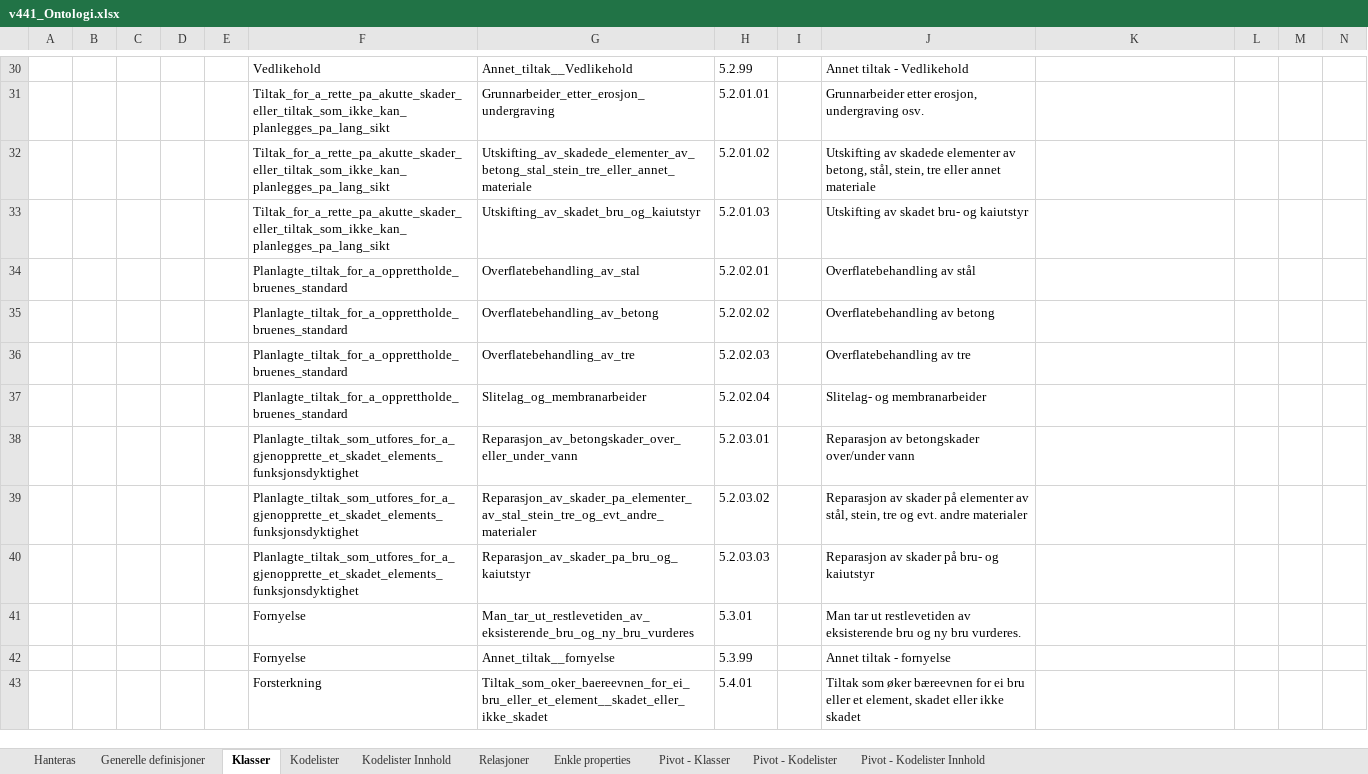
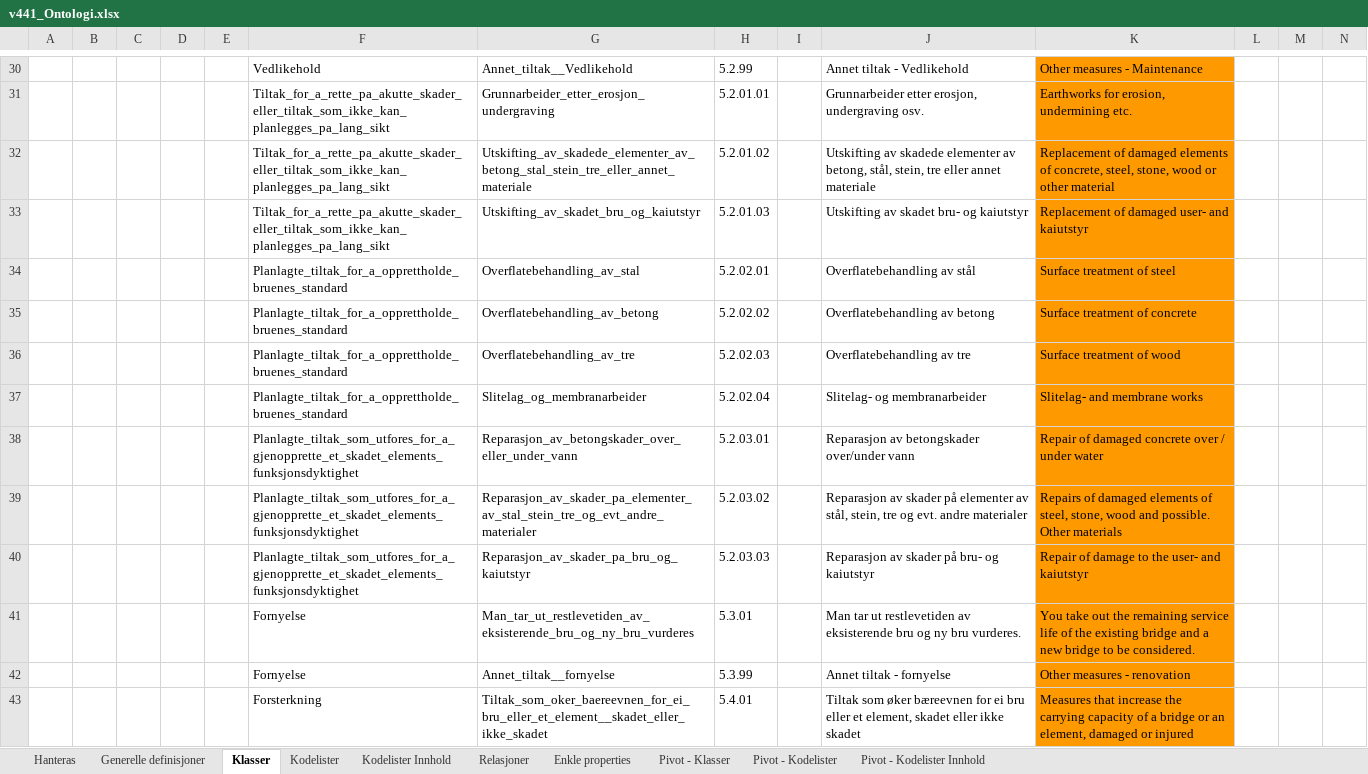
Before and after one commit to buildingsmart-norway/maskinlesbar_V441, an Excel workbook: 100_excel_filer/v441_Ontologi.xlsx, sheet Klasser, drawn as a sheet; only a part is shown, gaps mark what is left out; values as stored, in another font and other column widths than the file's, no borders; charts and pictures and conditional formats not drawn; the diff covers the shown part only; the diff names each change by its address in the sheet, - before the commit and + after, or states it on an @@ line.

```diff
--- a/100_excel_filer/v441_Ontologi.xlsx (sheet Klasser)
+++ b/100_excel_filer/v441_Ontologi.xlsx (sheet Klasser)
-K30:K43 fill: none
+K30:K43 fill: #FF9900
-K30: (empty)
+K30: Other measures - Maintenance
-K31: (empty)
+K31: Earthworks for erosion, undermining etc.
-K32: (empty)
+K32: Replacement of damaged elements of concrete, steel, stone, wood or other material
-K33: (empty)
+K33: Replacement of damaged user- and kaiutstyr
-K34: (empty)
+K34: Surface treatment of steel
-K35: (empty)
+K35: Surface treatment of concrete
-K36: (empty)
+K36: Surface treatment of wood
-K37: (empty)
+K37: Slitelag- and membrane works
-K38: (empty)
+K38: Repair of damaged concrete over / under water
-K39: (empty)
+K39: Repairs of damaged elements of steel, stone, wood and possible. Other materials
-K40: (empty)
+K40: Repair of damage to the user- and kaiutstyr
-K41: (empty)
+K41: You take out the remaining service life of the existing bridge and a new bridge to be considered.
-K42: (empty)
+K42: Other measures - renovation
-K43: (empty)
+K43: Measures that increase the carrying capacity of a bridge or an element, damaged or injured
```
Also changed, not shown: 51 edited cells and cell formats elsewhere in this sheet, sheet Kodelister Innhold, sheet Kodelister, formulas that keep their value, charts or pictures.
